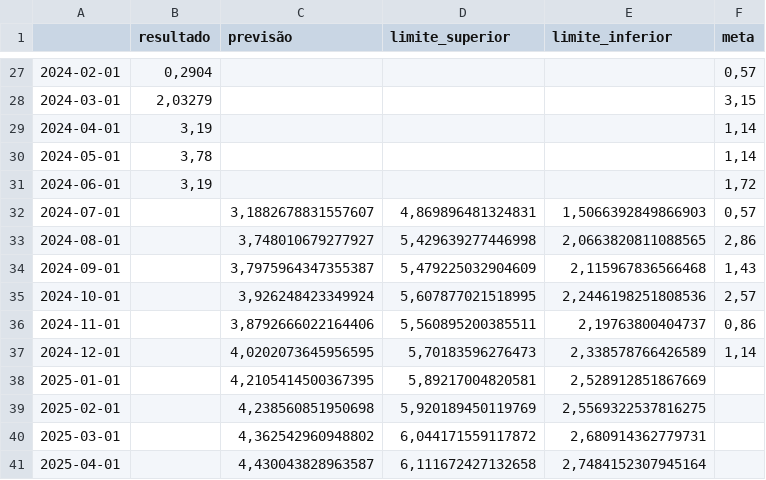
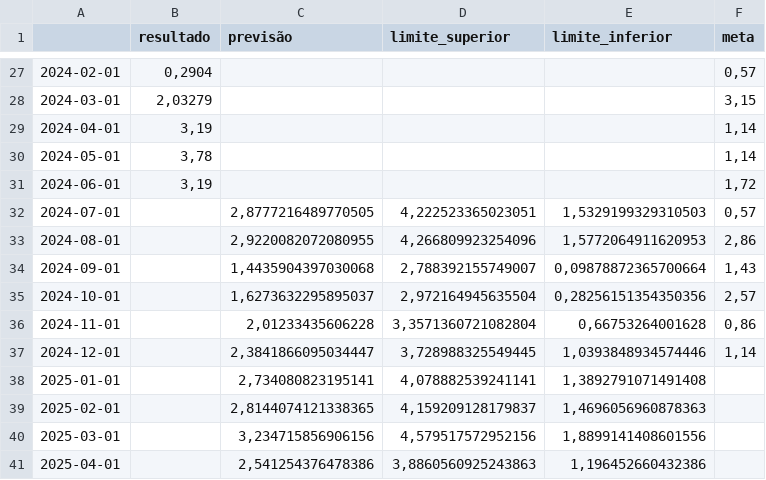
Before and after one commit to ValfridoNovais/Valida--o-e-tendencia-de-Dados, a CSV file: resultados_previsoes_arima.csv, drawn as a sheet; only a part is shown, gaps mark what is left out; the diff covers the shown part only.

```diff
--- a/resultados_previsoes_arima.csv
+++ b/resultados_previsoes_arima.csv
@@ -31,11 +31,11 @@
 2024-06-01,"3,19",,,,"1,72"
-2024-07-01,,"3,1882678831557607","4,869896481324831","1,5066392849866903","0,57"
-2024-08-01,,"3,748010679277927","5,429639277446998","2,0663820811088565","2,86"
-2024-09-01,,"3,7975964347355387","5,479225032904609","2,115967836566468","1,43"
-2024-10-01,,"3,926248423349924","5,607877021518995","2,2446198251808536","2,57"
-2024-11-01,,"3,8792666022164406","5,560895200385511","2,19763800404737","0,86"
-2024-12-01,,"4,0202073645956595","5,70183596276473","2,338578766426589","1,14"
-2025-01-01,,"4,2105414500367395","5,89217004820581","2,528912851867669",
-2025-02-01,,"4,238560851950698","5,920189450119769","2,5569322537816275",
-2025-03-01,,"4,362542960948802","6,044171559117872","2,680914362779731",
-2025-04-01,,"4,430043828963587","6,111672427132658","2,7484152307945164",
+2024-07-01,,"2,8777216489770505","4,222523365023051","1,5329199329310503","0,57"
+2024-08-01,,"2,9220082072080955","4,266809923254096","1,5772064911620953","2,86"
+2024-09-01,,"1,4435904397030068","2,788392155749007","0,09878872365700664","1,43"
+2024-10-01,,"1,6273632295895037","2,972164945635504","0,28256151354350356","2,57"
+2024-11-01,,"2,01233435606228","3,3571360721082804","0,66753264001628","0,86"
+2024-12-01,,"2,3841866095034447","3,728988325549445","1,0393848934574446","1,14"
+2025-01-01,,"2,734080823195141","4,078882539241141","1,3892791071491408",
+2025-02-01,,"2,8144074121338365","4,159209128179837","1,4696056960878363",
+2025-03-01,,"3,234715856906156","4,579517572952156","1,8899141408601556",
+2025-04-01,,"2,541254376478386","3,8860560925243863","1,196452660432386",
```
Also changed, not shown: 30 edited cells elsewhere in this file, 1 other file.
